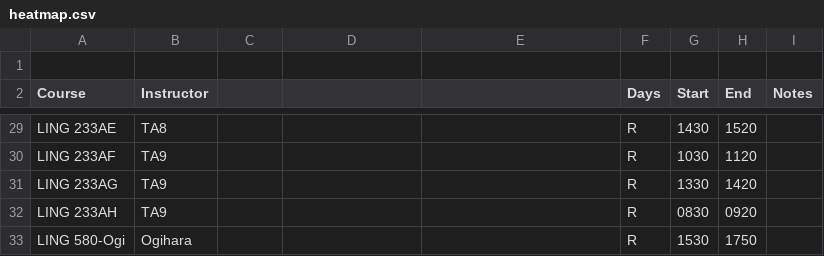
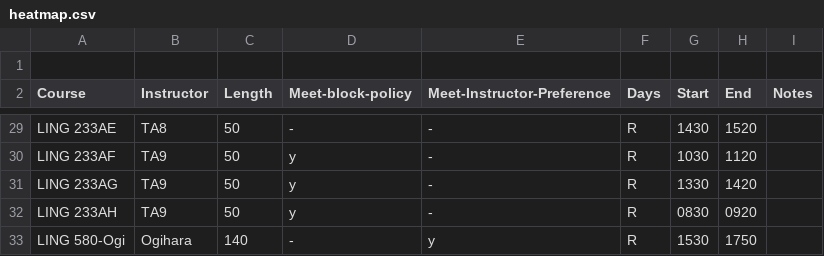
Before and after one commit to YianWang0114/Course-Scheduling-System, a CSV file: inputs/2024-2025/fall2024/output/heatmap.csv, drawn as a sheet; only a part is shown, gaps mark what is left out; the diff covers the shown part only; the diff names each change by its address in the sheet, - before the commit and + after, or states it on an @@ line.

```diff
--- a/inputs/2024-2025/fall2024/output/heatmap.csv
+++ b/inputs/2024-2025/fall2024/output/heatmap.csv
-C2: (empty)
+C2: Length
-D2: (empty)
+D2: Meet-block-policy
-E2: (empty)
+E2: Meet-Instructor-Preference
-C29:C32 (Length): (empty)
+C29:C32 (Length): 50
-D29 (Meet-block-policy): (empty)
+D29 (Meet-block-policy): -
-E29:E32 (Meet-Instructor-Preference): (empty)
+E29:E32 (Meet-Instructor-Preference): -
-D30:D32 (Meet-block-policy): (empty)
+D30:D32 (Meet-block-policy): y
-C33 (Length): (empty)
+C33 (Length): 140
-D33 (Meet-block-policy): (empty)
+D33 (Meet-block-policy): -
-E33 (Meet-Instructor-Preference): (empty)
+E33 (Meet-Instructor-Preference): y
```
Also changed, not shown: 78 edited cells elsewhere in this file, 4 other files.
